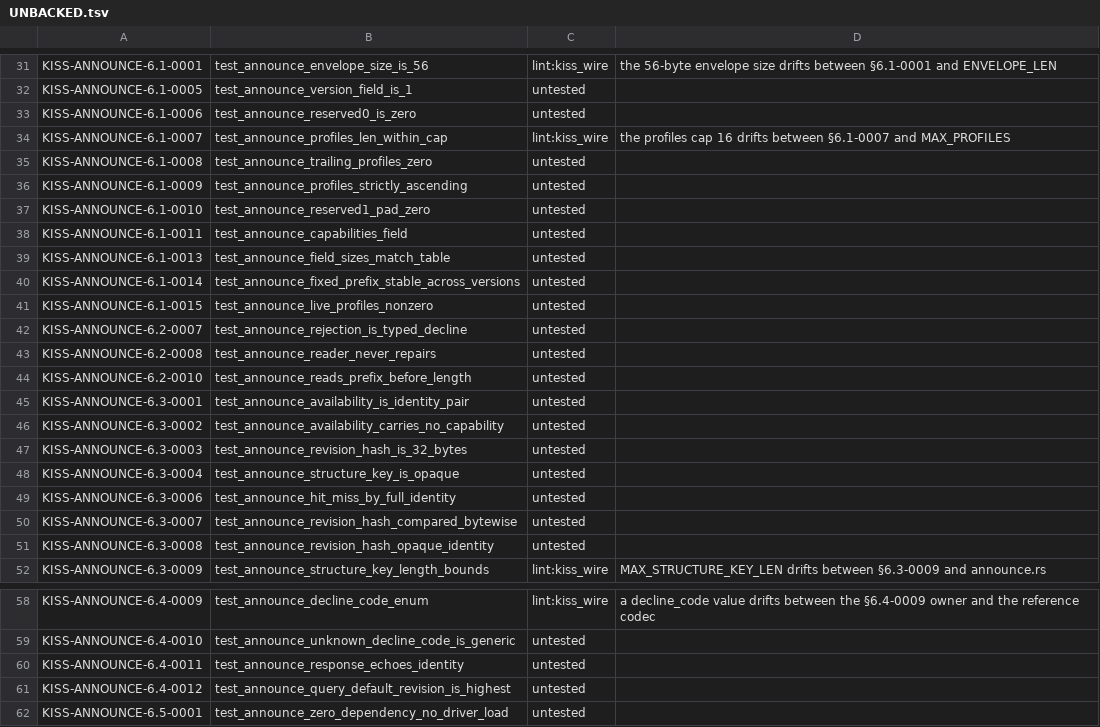
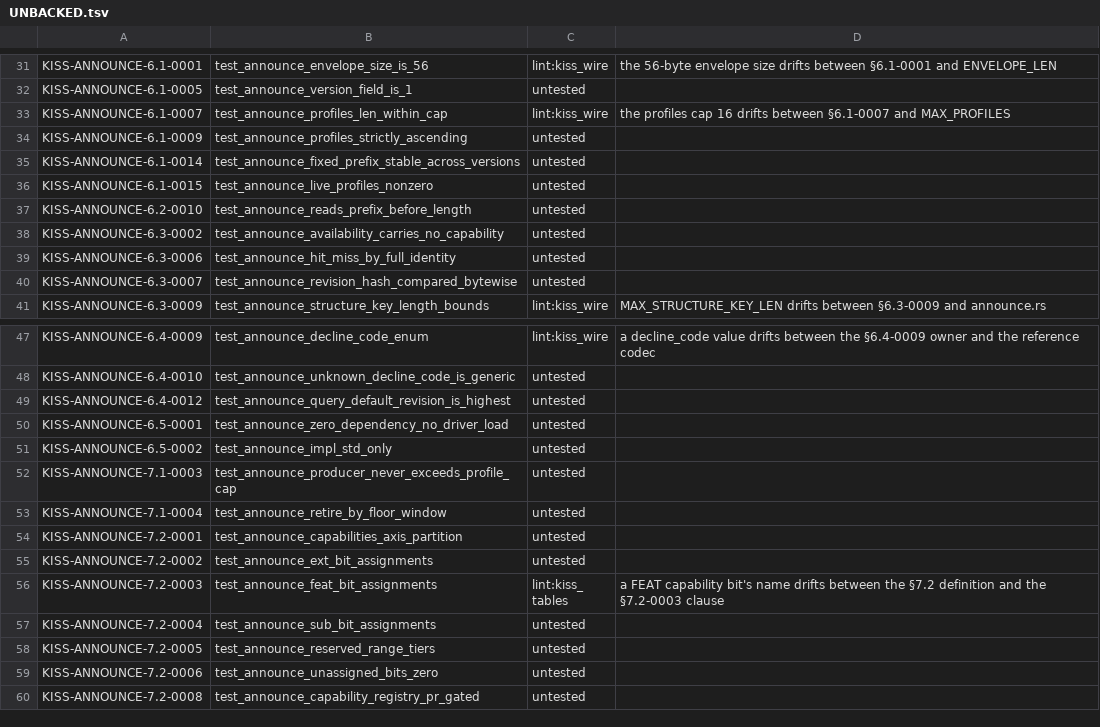
Before and after one commit to ThinkersJournal/KISS, a TSV file: conformance/UNBACKED.tsv, drawn as a sheet; only a part is shown, gaps mark what is left out; the shorter side is filled out with more unchanged rows.

```diff
--- a/conformance/UNBACKED.tsv
+++ b/conformance/UNBACKED.tsv
@@ -32,21 +32,10 @@ KISS-ANNOUNCE-6.1-0001	test_announce_envelope_size_is_56	lint:kiss_wire	the 56-b
 KISS-ANNOUNCE-6.1-0005	test_announce_version_field_is_1	untested	
-KISS-ANNOUNCE-6.1-0006	test_announce_reserved0_is_zero	untested	
 KISS-ANNOUNCE-6.1-0007	test_announce_profiles_len_within_cap	lint:kiss_wire	the profiles cap 16 drifts between §6.1-0007 and MAX_PROFILES
-KISS-ANNOUNCE-6.1-0008	test_announce_trailing_profiles_zero	untested	
 KISS-ANNOUNCE-6.1-0009	test_announce_profiles_strictly_ascending	untested	
-KISS-ANNOUNCE-6.1-0010	test_announce_reserved1_pad_zero	untested	
-KISS-ANNOUNCE-6.1-0011	test_announce_capabilities_field	untested	
-KISS-ANNOUNCE-6.1-0013	test_announce_field_sizes_match_table	untested	
 KISS-ANNOUNCE-6.1-0014	test_announce_fixed_prefix_stable_across_versions	untested	
 KISS-ANNOUNCE-6.1-0015	test_announce_live_profiles_nonzero	untested	
-KISS-ANNOUNCE-6.2-0007	test_announce_rejection_is_typed_decline	untested	
-KISS-ANNOUNCE-6.2-0008	test_announce_reader_never_repairs	untested	
 KISS-ANNOUNCE-6.2-0010	test_announce_reads_prefix_before_length	untested	
-KISS-ANNOUNCE-6.3-0001	test_announce_availability_is_identity_pair	untested	
 KISS-ANNOUNCE-6.3-0002	test_announce_availability_carries_no_capability	untested	
-KISS-ANNOUNCE-6.3-0003	test_announce_revision_hash_is_32_bytes	untested	
-KISS-ANNOUNCE-6.3-0004	test_announce_structure_key_is_opaque	untested	
 KISS-ANNOUNCE-6.3-0006	test_announce_hit_miss_by_full_identity	untested	
 KISS-ANNOUNCE-6.3-0007	test_announce_revision_hash_compared_bytewise	untested	
-KISS-ANNOUNCE-6.3-0008	test_announce_revision_hash_opaque_identity	untested	
 KISS-ANNOUNCE-6.3-0009	test_announce_structure_key_length_bounds	lint:kiss_wire	MAX_STRUCTURE_KEY_LEN drifts between §6.3-0009 and announce.rs
@@ -59,3 +48,2 @@ KISS-ANNOUNCE-6.4-0009	test_announce_decline_code_enum	lint:kiss_wire	a decline_
 KISS-ANNOUNCE-6.4-0010	test_announce_unknown_decline_code_is_generic	untested	
-KISS-ANNOUNCE-6.4-0011	test_announce_response_echoes_identity	untested	
 KISS-ANNOUNCE-6.4-0012	test_announce_query_default_revision_is_highest	untested	
```
Also changed, not shown: 1 other file.
